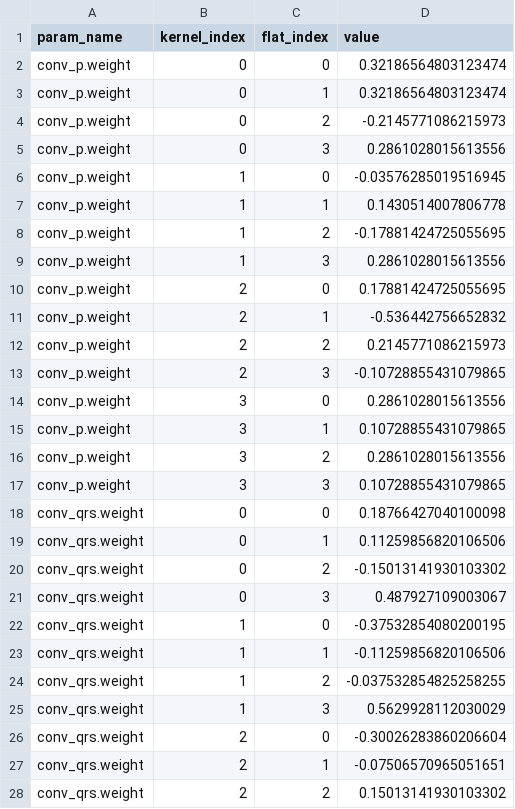
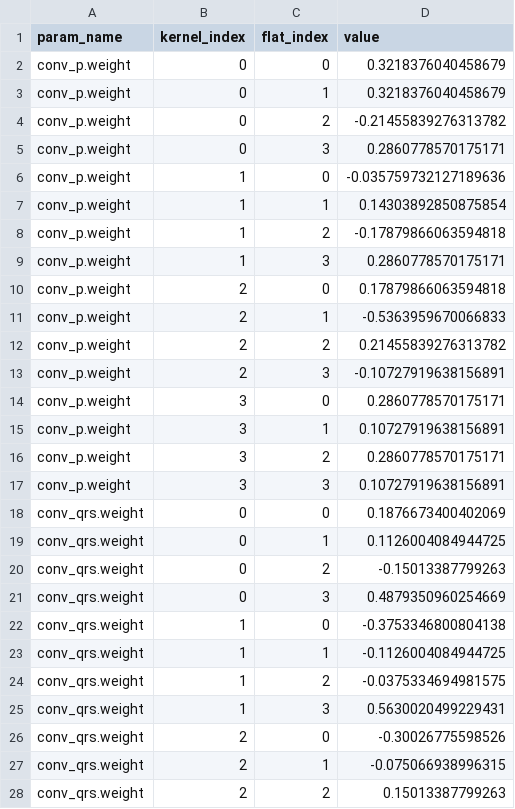
Before and after one commit to Albert-Canite/KAUST_ECG, a CSV file: artifacts/hardware_weights_reg_1e-03.csv, drawn as a sheet; only a part is shown; the diff covers the shown part only.

```diff
--- a/artifacts/hardware_weights_reg_1e-03.csv
+++ b/artifacts/hardware_weights_reg_1e-03.csv
@@ -1,28 +1,28 @@
 param_name,kernel_index,flat_index,value
-conv_p.weight,0,0,0.32186564803123474
-conv_p.weight,0,1,0.32186564803123474
-conv_p.weight,0,2,-0.2145771086215973
-conv_p.weight,0,3,0.2861028015613556
-conv_p.weight,1,0,-0.03576285019516945
-conv_p.weight,1,1,0.1430514007806778
-conv_p.weight,1,2,-0.17881424725055695
-conv_p.weight,1,3,0.2861028015613556
-conv_p.weight,2,0,0.17881424725055695
-conv_p.weight,2,1,-0.536442756652832
-conv_p.weight,2,2,0.2145771086215973
-conv_p.weight,2,3,-0.10728855431079865
-conv_p.weight,3,0,0.2861028015613556
-conv_p.weight,3,1,0.10728855431079865
-conv_p.weight,3,2,0.2861028015613556
-conv_p.weight,3,3,0.10728855431079865
-conv_qrs.weight,0,0,0.18766427040100098
-conv_qrs.weight,0,1,0.11259856820106506
-conv_qrs.weight,0,2,-0.15013141930103302
-conv_qrs.weight,0,3,0.487927109003067
-conv_qrs.weight,1,0,-0.37532854080200195
-conv_qrs.weight,1,1,-0.11259856820106506
-conv_qrs.weight,1,2,-0.037532854825258255
-conv_qrs.weight,1,3,0.5629928112030029
-conv_qrs.weight,2,0,-0.30026283860206604
-conv_qrs.weight,2,1,-0.07506570965051651
-conv_qrs.weight,2,2,0.15013141930103302
+conv_p.weight,0,0,0.3218376040458679
+conv_p.weight,0,1,0.3218376040458679
+conv_p.weight,0,2,-0.21455839276313782
+conv_p.weight,0,3,0.2860778570175171
+conv_p.weight,1,0,-0.035759732127189636
+conv_p.weight,1,1,0.14303892850875854
+conv_p.weight,1,2,-0.17879866063594818
+conv_p.weight,1,3,0.2860778570175171
+conv_p.weight,2,0,0.17879866063594818
+conv_p.weight,2,1,-0.5363959670066833
+conv_p.weight,2,2,0.21455839276313782
+conv_p.weight,2,3,-0.10727919638156891
+conv_p.weight,3,0,0.2860778570175171
+conv_p.weight,3,1,0.10727919638156891
+conv_p.weight,3,2,0.2860778570175171
+conv_p.weight,3,3,0.10727919638156891
+conv_qrs.weight,0,0,0.1876673400402069
+conv_qrs.weight,0,1,0.1126004084944725
+conv_qrs.weight,0,2,-0.15013387799263
+conv_qrs.weight,0,3,0.4879350960254669
+conv_qrs.weight,1,0,-0.3753346800804138
+conv_qrs.weight,1,1,-0.1126004084944725
+conv_qrs.weight,1,2,-0.0375334694981575
+conv_qrs.weight,1,3,0.5630020499229431
+conv_qrs.weight,2,0,-0.30026775598526
+conv_qrs.weight,2,1,-0.075066938996315
+conv_qrs.weight,2,2,0.15013387799263
```
Also changed, not shown: 89 edited cells elsewhere in this file, artifacts/gen_threshold_sweep_hardware_reg_1e-03.csv, 12 other files.
